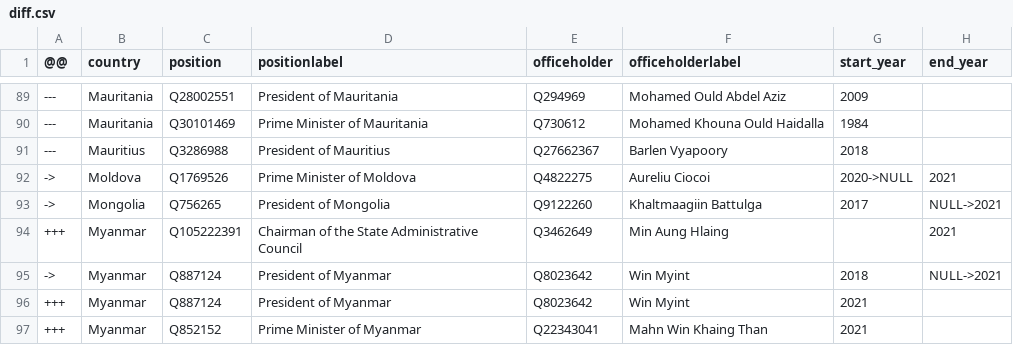
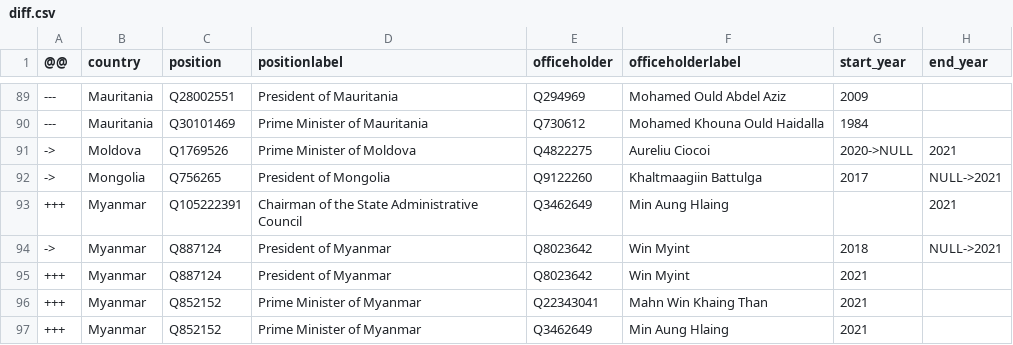
Before and after one commit to every-politician-scrapers/world-leaders-2021, a CSV file: data/diff.csv, drawn as a sheet; only a part is shown, gaps mark what is left out; the shorter side is filled out with more unchanged rows.

```diff
--- a/data/diff.csv
+++ b/data/diff.csv
@@ -90,3 +90,2 @@
 ---,Mauritania,Q30101469,Prime Minister of Mauritania,Q730612,Mohamed Khouna Ould Haidalla,1984,
----,Mauritius,Q3286988,President of Mauritius,Q27662367,Barlen Vyapoory,2018,
 ->,Moldova,Q1769526,Prime Minister of Moldova,Q4822275,Aureliu Ciocoi,2020->NULL,2021
```
Also changed, not shown: data/wikidata.csv.
